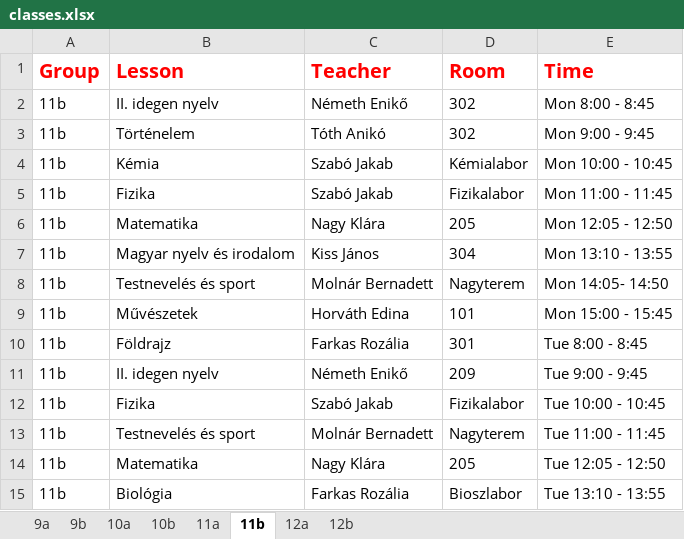
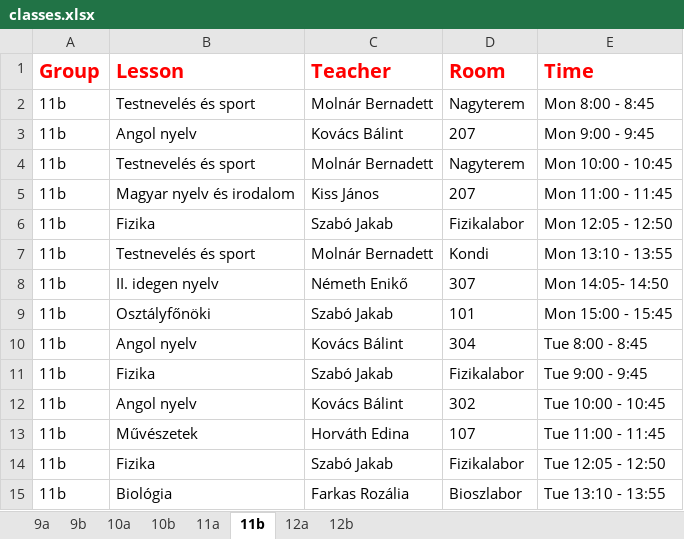
Before and after one commit to eszter1999/onlab, an Excel workbook: classes.xlsx, sheet 11b, drawn as a sheet; only a part is shown; values as stored, in another font and other column widths than the file's, no borders; removed rows and columns are numbered as before the commit, all else as after; the diff covers the shown part only; the diff names each change by its address in the sheet, - before the commit and + after, or states it on an @@ line.

```diff
--- a/classes.xlsx (sheet 11b)
+++ b/classes.xlsx (sheet 11b)
-B2 (Lesson): II. idegen nyelv
+B2 (Lesson): Testnevelés és sport
-C2 (Teacher): Németh Enikő
+C2 (Teacher): Molnár Bernadett
-D2 (Room): 302
+D2 (Room): Nagyterem
-B3 (Lesson): Történelem
+B3 (Lesson): Angol nyelv
-C3 (Teacher): Tóth Anikó
+C3 (Teacher): Kovács Bálint
-D3 (Room): 302
+D3 (Room): 207
-B4 (Lesson): Kémia
+B4 (Lesson): Testnevelés és sport
-C4 (Teacher): Szabó Jakab
+C4 (Teacher): Molnár Bernadett
-D4 (Room): Kémialabor
+D4 (Room): Nagyterem
+row 5: 11b | Magyar nyelv és irodalom | Kiss János | 207 | Mon 11:00 - 11:45
-E6 (Time): Mon 11:00 - 11:45
+E6 (Time): Mon 12:05 - 12:50
-row 6: 11b | Matematika | Nagy Klára | 205 | Mon 12:05 - 12:50
-row 7: 11b | Magyar nyelv és irodalom | Kiss János | 304 | Mon 13:10 - 13:55
-D7 (Room): Nagyterem
+D7 (Room): Kondi
-E7 (Time): Mon 14:05- 14:50
+E7 (Time): Mon 13:10 - 13:55
+row 8: 11b | II. idegen nyelv | Németh Enikő | 307 | Mon 14:05- 14:50
-B9 (Lesson): Művészetek
+B9 (Lesson): Osztályfőnöki
-C9 (Teacher): Horváth Edina
+C9 (Teacher): Szabó Jakab
-B10 (Lesson): Földrajz
+B10 (Lesson): Angol nyelv
-C10 (Teacher): Farkas Rozália
+C10 (Teacher): Kovács Bálint
-D10 (Room): 301
+D10 (Room): 304
-row 11: 11b | II. idegen nyelv | Németh Enikő | 209 | Tue 9:00 - 9:45
-E11 (Time): Tue 10:00 - 10:45
+E11 (Time): Tue 9:00 - 9:45
+row 12: 11b | Angol nyelv | Kovács Bálint | 302 | Tue 10:00 - 10:45
-B13 (Lesson): Testnevelés és sport
+B13 (Lesson): Művészetek
-C13 (Teacher): Molnár Bernadett
+C13 (Teacher): Horváth Edina
-D13 (Room): Nagyterem
+D13 (Room): 107
-B14 (Lesson): Matematika
+B14 (Lesson): Fizika
-C14 (Teacher): Nagy Klára
+C14 (Teacher): Szabó Jakab
-D14 (Room): 205
+D14 (Room): Fizikalabor
```
Also changed, not shown: 9 added rows, 9 removed rows and 36 edited cells elsewhere in this sheet, sheet 11a, sheet 10b, sheet 9b, sheet 9a, sheet 12b, sheet 12a, 1 more sheet, 2 other files.
